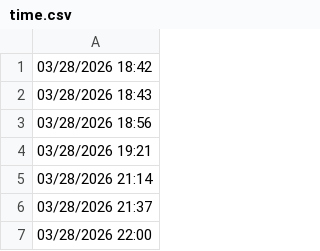
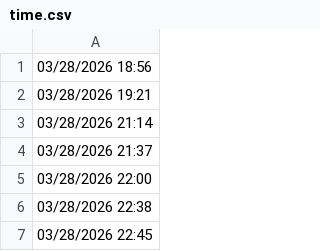
Before and after one commit to lethanhtannhat/tiffanyhoang30thang3nam2026, a CSV file: time.csv, drawn as a sheet; only a part is shown; the shorter side is filled out with more unchanged rows.

```diff
--- a/time.csv
+++ b/time.csv
@@ -1,3 +1 @@
-03/28/2026 18:42
-03/28/2026 18:43
 03/28/2026 18:56
```
Also changed, not shown: 1 other file.
